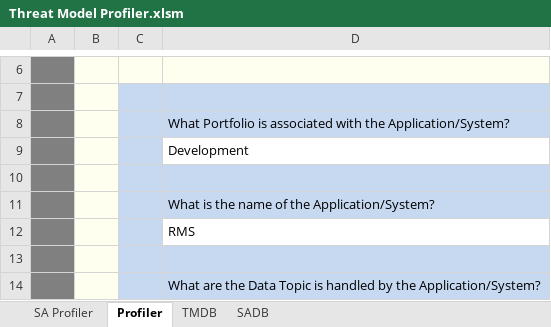
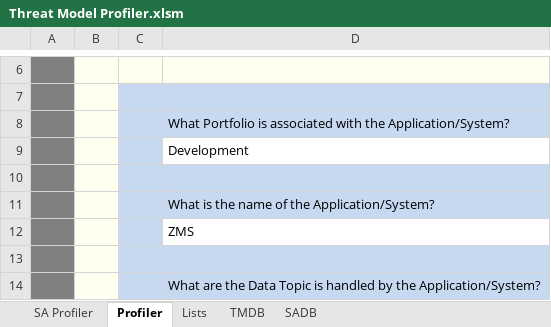
Before and after one commit to sealmindset/poc, an Excel workbook: Threat Model Profiler.xlsm, sheet Profiler, drawn as a sheet; only a part is shown, gaps mark what is left out; values as stored, in another font and other column widths than the file's, no borders; charts and pictures not drawn; the diff names each change by its address in the sheet, - before the commit and + after, or states it on an @@ line.

```diff
--- a/Threat Model Profiler.xlsm (sheet Profiler)
+++ b/Threat Model Profiler.xlsm (sheet Profiler)
@@ sheet tab unhidden: Lists @@
-D12: RMS
+D12: ZMS
```
Also changed, not shown: sheet SA Profiler, charts or pictures.
